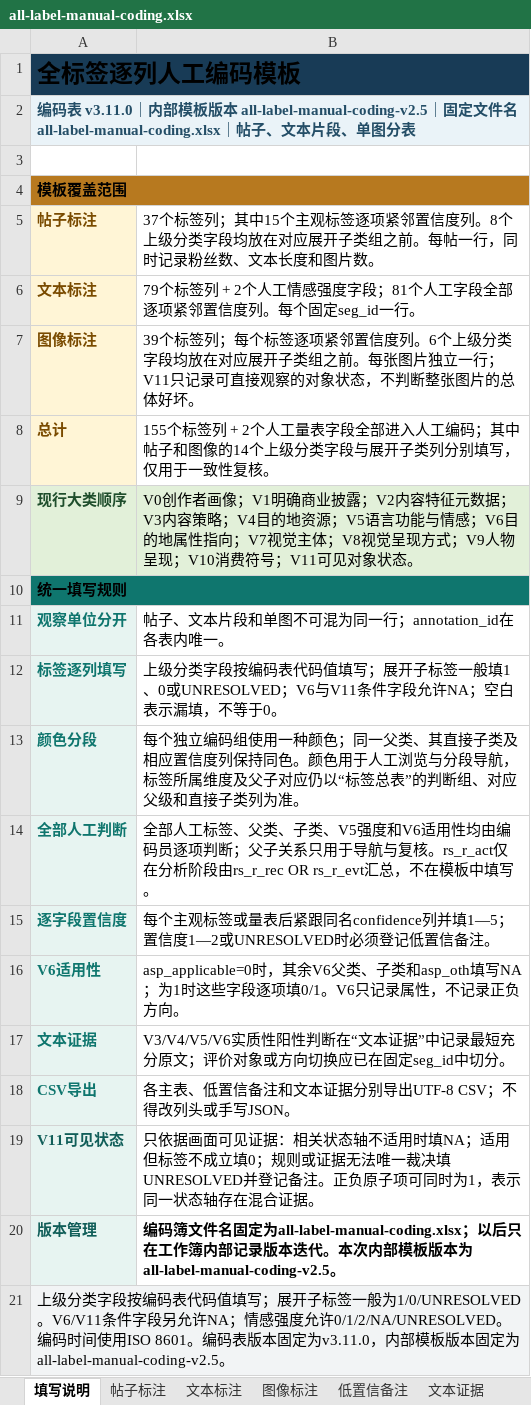
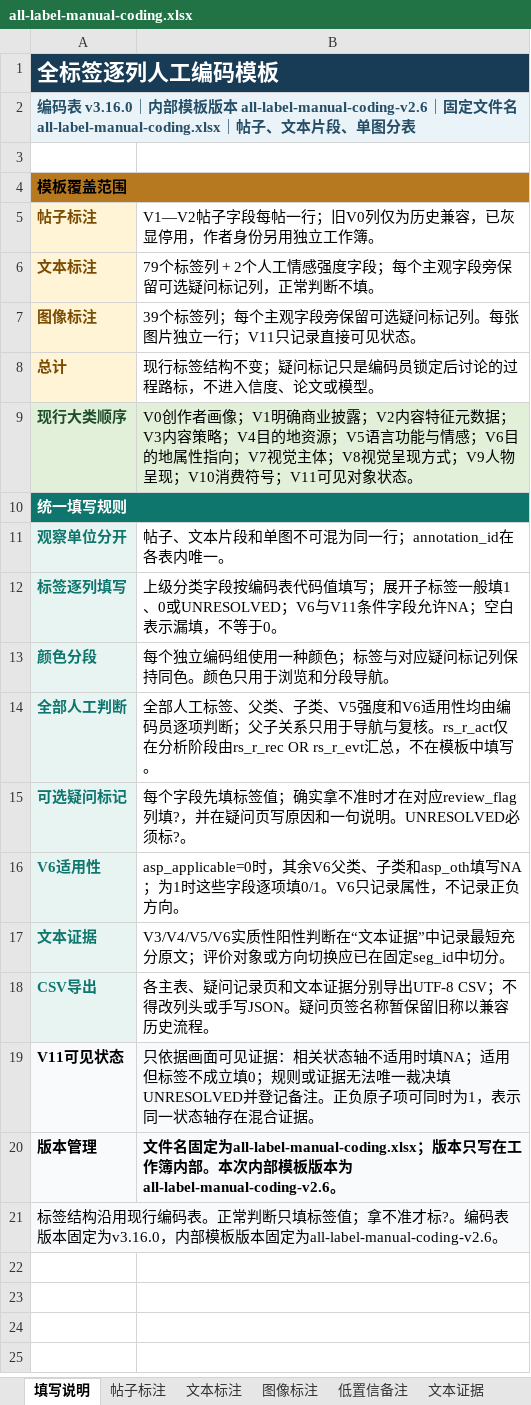
Before and after one commit to ottercoconut/tourism-ugc-study, an Excel workbook: data/annotations/templates/all-label-manual-coding.xlsx, sheet 填写说明, drawn as a sheet; values as stored, in another font and other column widths than the file's, no borders; removed rows and columns are numbered as before the commit, all else as after; the diff names each change by its address in the sheet, - before the commit and + after, or states it on an @@ line.

```diff
--- a/data/annotations/templates/all-label-manual-coding.xlsx (sheet 填写说明)
+++ b/data/annotations/templates/all-label-manual-coding.xlsx (sheet 填写说明)
-A1 text colour: black
+A1 text colour: #FFFFFF, text size: smaller
-A2: …表 v3.11.0｜内部模板版本 all-label-manual-coding-v2.5｜固…
+A2: …表 v3.16.0｜内部模板版本 all-label-manual-coding-v2.6｜固…
-B5: 37个标签列；其中15个主观标签逐项紧邻置信度列。8个上级分类字段均放在对应展开子类组之前。每帖一行，同时记录粉丝数、文本长度和图片数。
+B5: V1—V2帖子字段每帖一行；旧V0列仅为历史兼容，已灰显停用，作者身份另用独立工作簿。
-B6: …度字段；81个人工字段全部逐项紧邻置信度列。每个固定seg_id一行。
+B6: …度字段；每个主观字段旁保留可选疑问标记列，正常判断不填。
-B7: …列；每个标签逐项紧邻置信度列。6个上级分类字段均放在对应展开子类组之前。每张图片独立一行；V11只记录可直接观察的对象状态，不判断整张图片的总体好坏。
+B7: …列；每个主观字段旁保留可选疑问标记列。每张图片独立一行；V11只记录直接可见状态。
-B8: 155个标签列 + 2个人工量表字段全部进入人工编码；其中帖子和图像的14个上级分类字段与展开子类列分别填写，仅用于一致性复核。
+B8: 现行标签结构不变；疑问标记只是编码员锁定后讨论的过程路标，不进入信度、论文或模型。
-A10 text colour: black
+A10 text colour: #FFFFFF
-B13: …种颜色；同一父类、其直接子类及相应置信度列保持同色。颜色用于人工浏览与分段导航，标签所属维度及父子对应仍以“标签总表”的判断组、对应父级和直接子类列为准。
+B13: …种颜色；标签与对应疑问标记列保持同色。颜色只用于浏览和分段导航。
-row 15: 逐字段置信度 | 每个主观标签或量表后紧跟同名confidence列并填1—5；置信度1—2或UNRESOLVED时必须登记低置信备注。
+row 15: 可选疑问标记 | 每个字段先填标签值；确实拿不准时才在对应review_flag列填?，并在疑问页写原因和一句说明。UNRESOLVED必须标?。
-B18: 各主表、低置信备注和文本证据分别导出UTF-8 CSV；不得改列头或手写JSON。
+B18: 各主表、疑问记录页和文本证据分别导出UTF-8 CSV；不得改列头或手写JSON。疑问页签名称暂保留旧称以兼容历史流程。
-A19:A20 text colour: #115E59
+A19:A20 text colour: black
-B19:B20 fill: none
+B19:B20 fill: #F8FAFC
-B20: 编码簿文件名固定为all-label-manual-coding.xlsx；以后只在工作簿内部记录版本迭代。本次内部模板版本为all-label-manual-coding-v2.5。
+B20: 文件名固定为all-label-manual-coding.xlsx；版本只写在工作簿内部。本次内部模板版本为all-label-manual-coding-v2.6。
-A21: 上级分类字段按编码表代码值填写；展开子标签一般为1/0/UNRESOLVED。V6/V11条件字段另允许NA；情感强度允许0/1/2/NA/UNRESOLVED。编码时间使用ISO 8601。编码表版本固定为v3.11.0，内部模板版本固定为all-label-manual-coding-v2.5。
+A21: 标签结构沿用现行编码表。正常判断只填标签值；拿不准才标?。编码表版本固定为v3.16.0，内部模板版本固定为all-label-manual-coding-v2.6。
```
Also changed, not shown: sheet 下拉选项, sheet 标签总表, sheet 文本标注, sheet 帖子标注, sheet 图像标注, sheet 低置信备注, 4 other files.
